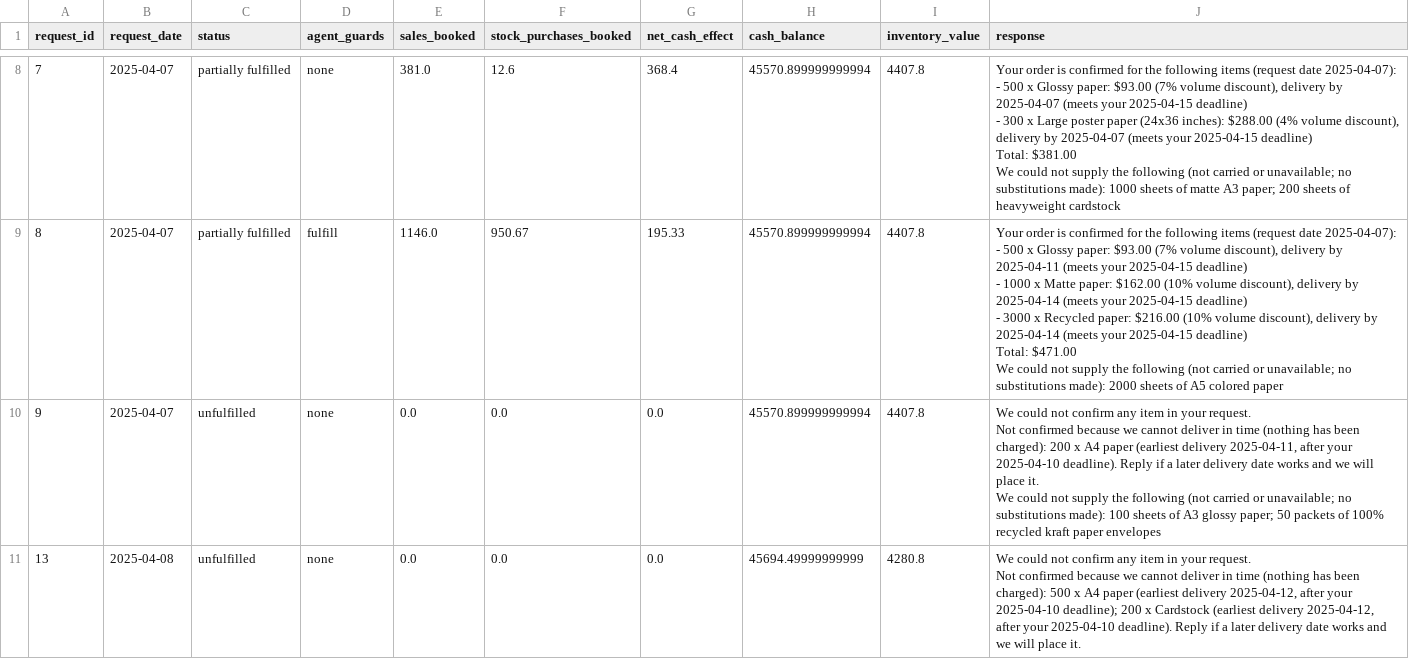
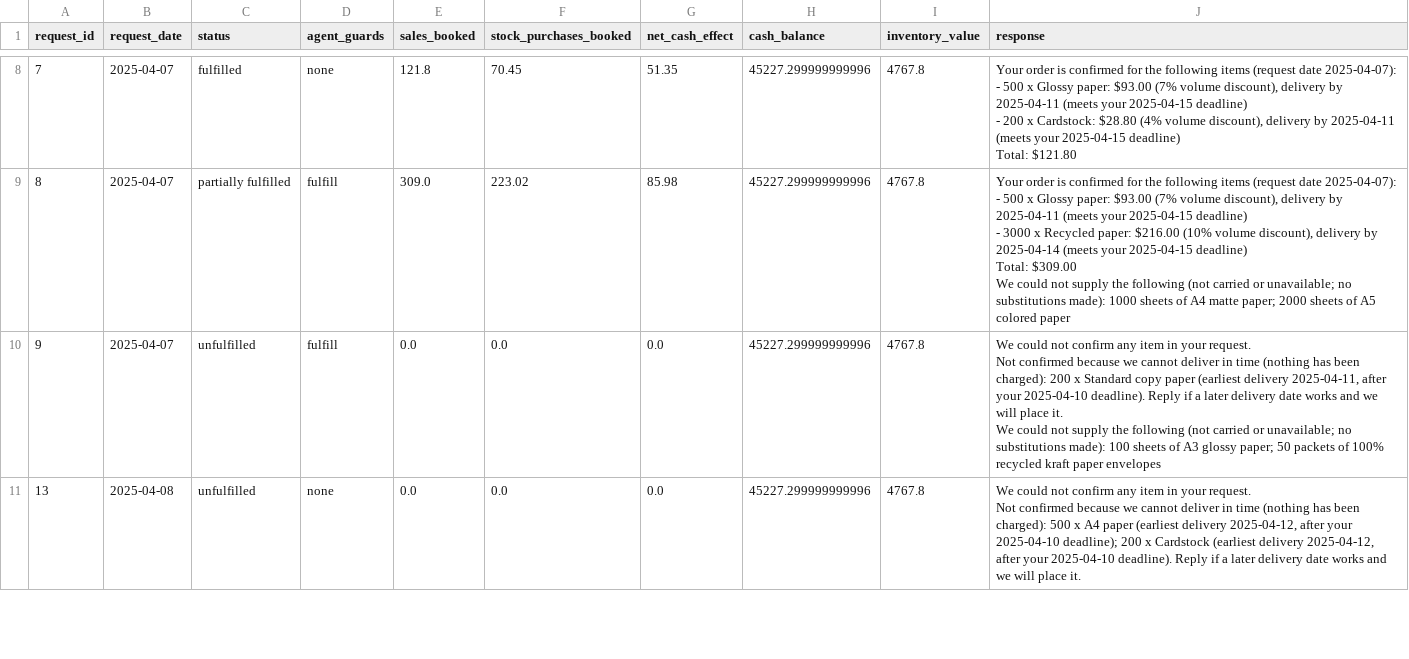
Before and after one commit to ru14/The-Beaver-s-Choice-Paper-Company, a CSV file: test_results.csv, drawn as a sheet; only a part is shown, gaps mark what is left out; ↵ is a line break in a cell; the diff covers the shown part only; the diff names each change by its address in the sheet, - before the commit and + after, or states it on an @@ line.

```diff
--- a/test_results.csv
+++ b/test_results.csv
-C8 (status): partially fulfilled
+C8 (status): fulfilled
-E8 (sales_booked): 381.0
+E8 (sales_booked): 121.8
-F8 (stock_purchases_booked): 12.6
+F8 (stock_purchases_booked): 70.45
-G8 (net_cash_effect): 368.4
+G8 (net_cash_effect): 51.35
-H8:H10 (cash_balance): 45570.899999999994
+H8:H10 (cash_balance): 45227.299999999996
-I8:I10 (inventory_value): 4407.8
+I8:I10 (inventory_value): 4767.8
-J8 (response): …delivery by 2025-04-07 (meets your 2025-04-15 deadline) ↵ - 300 x Large poster paper (24x36 inches): $288.00 (4% volume discount), delivery by 2025-04-07 (meets your 2025-04-15 deadline) ↵ Total: $381.00 ↵ We could not supply the following (not carried or unavailable; no substitutions made): 1000 sheets of matte A3 paper; 200 sheets of heavyweight cardstock
+J8 (response): …delivery by 2025-04-11 (meets your 2025-04-15 deadline) ↵ - 200 x Cardstock: $28.80 (4% volume discount), delivery by 2025-04-11 (meets your 2025-04-15 deadline) ↵ Total: $121.80
-E9 (sales_booked): 1146.0
+E9 (sales_booked): 309.0
-F9 (stock_purchases_booked): 950.67
+F9 (stock_purchases_booked): 223.02
-G9 (net_cash_effect): 195.33
+G9 (net_cash_effect): 85.98
-J9 (response): …deadline) ↵ - 1000 x Matte paper: $162.00 (10% volume discount), delivery by 2025-04-14 (meets your 2025-04-15 deadline) ↵ - 3000 x Recycled paper: $216.00 (10% volume discount), delivery by 2025-04-14 (meets your 2025-04-15 deadline) ↵ Total: $471.00 ↵ We could not supply the following (not carried or unavailable; no substitutions made): 2000 sheets…
+J9 (response): …deadline) ↵ - 3000 x Recycled paper: $216.00 (10% volume discount), delivery by 2025-04-14 (meets your 2025-04-15 deadline) ↵ Total: $309.00 ↵ We could not supply the following (not carried or unavailable; no substitutions made): 1000 sheets of A4 matte paper; 2000 sheets…
-D10 (agent_guards): none
+D10 (agent_guards): fulfill
-J10 (response): …200 x A4 paper (earliest…
+J10 (response): …200 x Standard copy paper (earliest…
-H11 (cash_balance): 45694.49999999999
+H11 (cash_balance): 45227.299999999996
-I11 (inventory_value): 4280.8
+I11 (inventory_value): 4767.8
```
Also changed, not shown: 91 edited cells elsewhere in this file, 3 other files.
